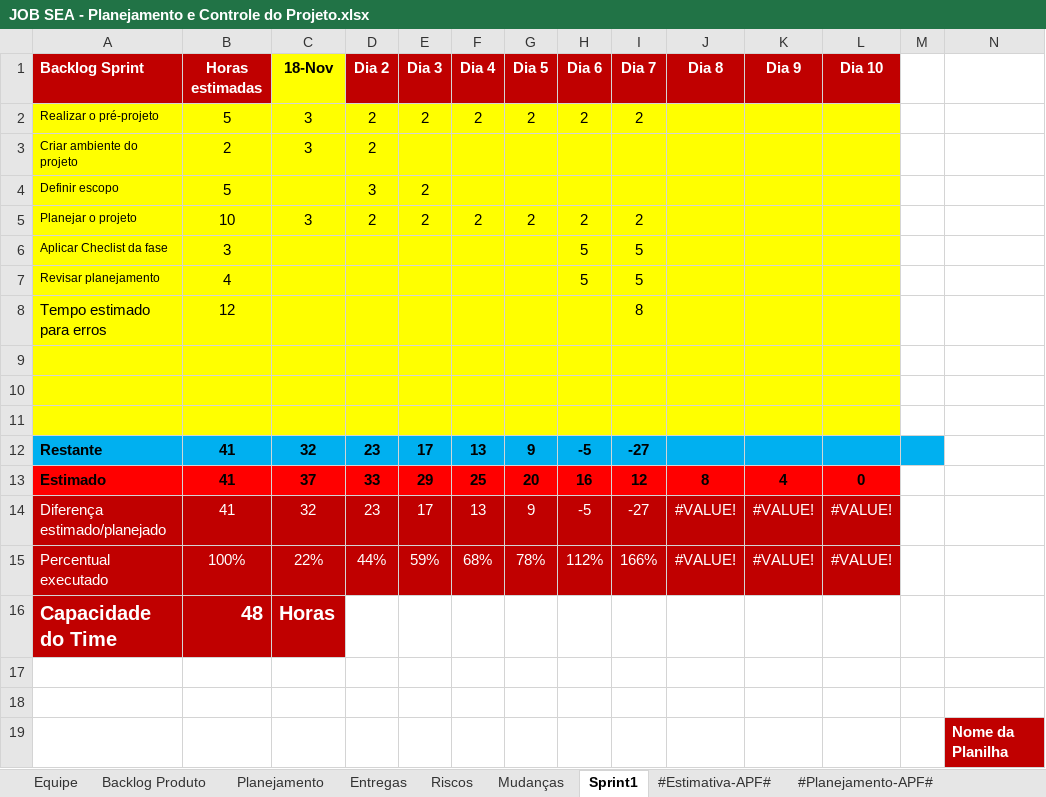
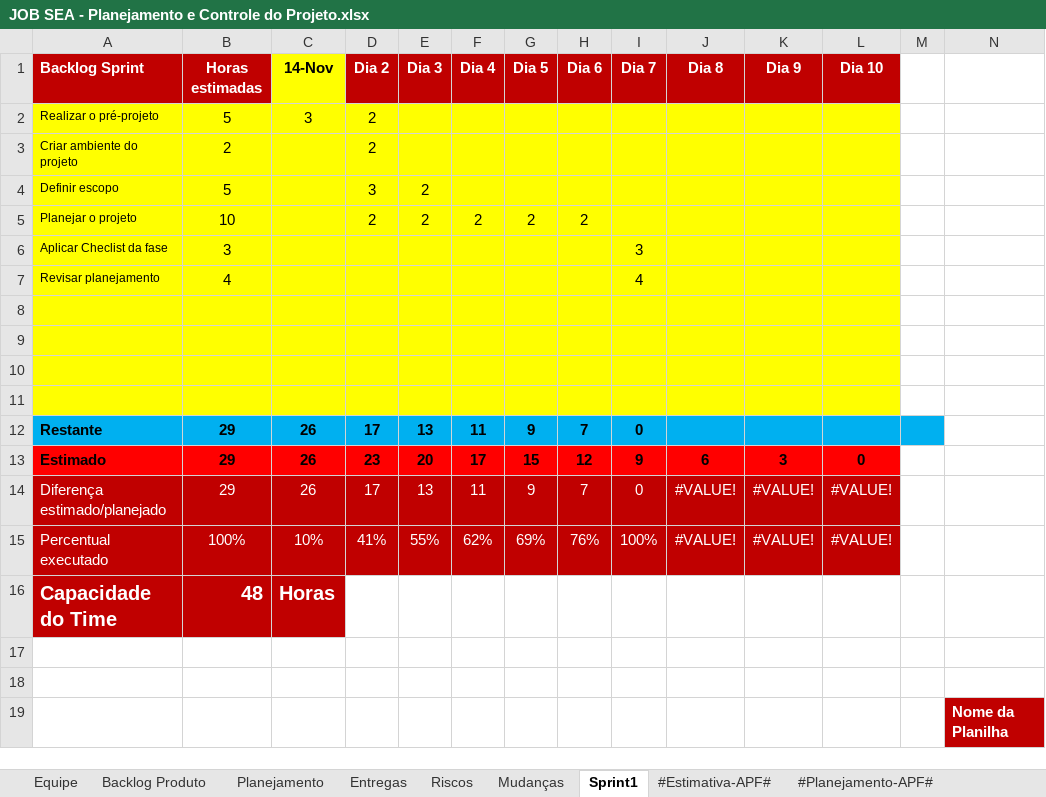
Before and after one commit to isFernandes/jobsea, an Excel workbook: docs/Gerenciamento de Projeto/JOB SEA - Planejamento e Controle do Projeto.xlsx, sheet Sprint1, drawn as a sheet; only a part is shown; values as stored, in another font and other column widths than the file's, no borders; charts and pictures not drawn; removed rows and columns are numbered as before the commit, all else as after; rows hold the shown columns only; the diff names each change by its address in the sheet, - before the commit and + after, or states it on an @@ line.

```diff
--- a/docs/Gerenciamento de Projeto/JOB SEA - Planejamento e Controle do Projeto.xlsx (sheet Sprint1)
+++ b/docs/Gerenciamento de Projeto/JOB SEA - Planejamento e Controle do Projeto.xlsx (sheet Sprint1)
-C1: 18-Nov
+C1: 14-Nov
-E2 (Dia 3): 2
+E2 (Dia 3): (empty)
-F2 (Dia 4): 2
+F2 (Dia 4): (empty)
-G2 (Dia 5): 2
+G2 (Dia 5): (empty)
-H2 (Dia 6): 2
+H2 (Dia 6): (empty)
-I2 (Dia 7): 2
+I2 (Dia 7): (empty)
-C3 (14-Nov): 3
+C3 (14-Nov): (empty)
-C5 (14-Nov): 3
+C5 (14-Nov): (empty)
-I5 (Dia 7): 2
+I5 (Dia 7): (empty)
-H6:H7 (Dia 6): 5
+H6:H7 (Dia 6): (empty)
-I6 (Dia 7): 5
+I6 (Dia 7): 3
-I7 (Dia 7): 5
+I7 (Dia 7): 4
-row 8: Tempo estimado para erros | 12 |  |  |  |  |  |  | 8
-row 11: Restante | 41 | 32 | 23 | 17 | 13 | 9 | -5 | -27
+row 11: (empty)
-A11:L11 fill: #00B0F0
+A11:L11 fill: #FFFF00
-M11 fill: #00B0F0
+M11 fill: none
-row 13: Estimado | 41 | 37 | 33 | 29 | 25 | 20 | 16 | 12 | 8 | 4 | 0
+row 12: Restante | 29 | 26 | 17 | 13 | 11 | 9 | 7 | 0
+row 13: Estimado | 29 | 26 | 23 | 20 | 17 | 15 | 12 | 9 | 6 | 3 | 0
-B14 (Horas estimadas): 41
+B14 (Horas estimadas): 29
-C14 (14-Nov): 32
+C14 (14-Nov): 26
-D14 (Dia 2): 23
+D14 (Dia 2): 17
-E14 (Dia 3): 17
+E14 (Dia 3): 13
-F14 (Dia 4): 13
+F14 (Dia 4): 11
-H14 (Dia 6): -5
+H14 (Dia 6): 7
-I14 (Dia 7): -27
+I14 (Dia 7): 0
-C15 (14-Nov): 22%
+C15 (14-Nov): 10%
-D15 (Dia 2): 44%
+D15 (Dia 2): 41%
-E15 (Dia 3): 59%
+E15 (Dia 3): 55%
-F15 (Dia 4): 68%
+F15 (Dia 4): 62%
-G15 (Dia 5): 78%
+G15 (Dia 5): 69%
-H15 (Dia 6): 112%
+H15 (Dia 6): 76%
-I15 (Dia 7): 166%
+I15 (Dia 7): 100%
```
Also changed, not shown: sheet Entregas, sheet Backlog Produto, sheet #Estimativa-APF#, charts or pictures, 16 other files.
